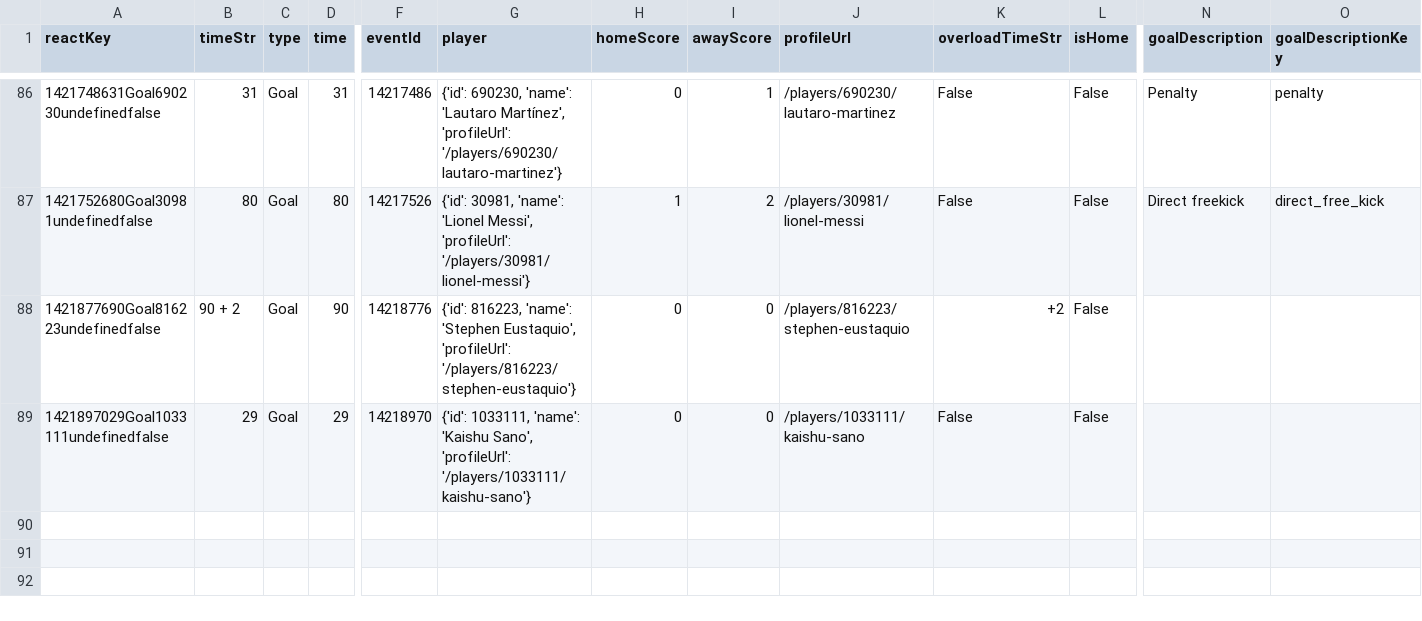
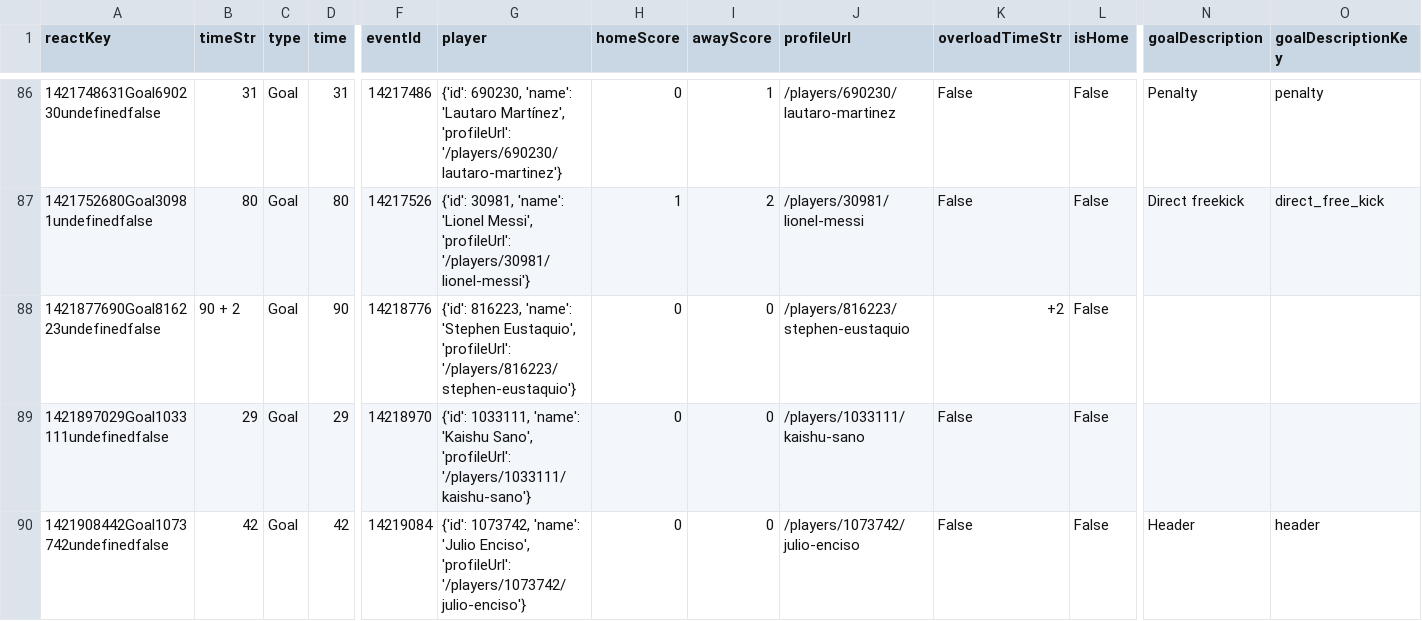
Before and after one commit to bolaxel/wcup26, a CSV file: goals/csv/awayScorers.csv, drawn as a sheet; only a part is shown, gaps mark what is left out; rows hold the shown columns only; the diff names each change by its address in the sheet, - before the commit and + after, or states it on an @@ line.

```diff
--- a/goals/csv/awayScorers.csv
+++ b/goals/csv/awayScorers.csv
+row 90: 1421908442Goal1073742undefinedfalse | 42 | Goal | 42 | 14219084 | {'id': 1073742, 'name': 'Julio Enciso', 'profileUrl': '/players/1073742/julio-enciso'} | 0 | 0 | /players/1073742/julio-enciso | False | False | Header | header
```
Also changed, not shown: goals/csv/homeScorers.csv, matchStats/csv/fotmob_match_stats.csv, 4 other files.
